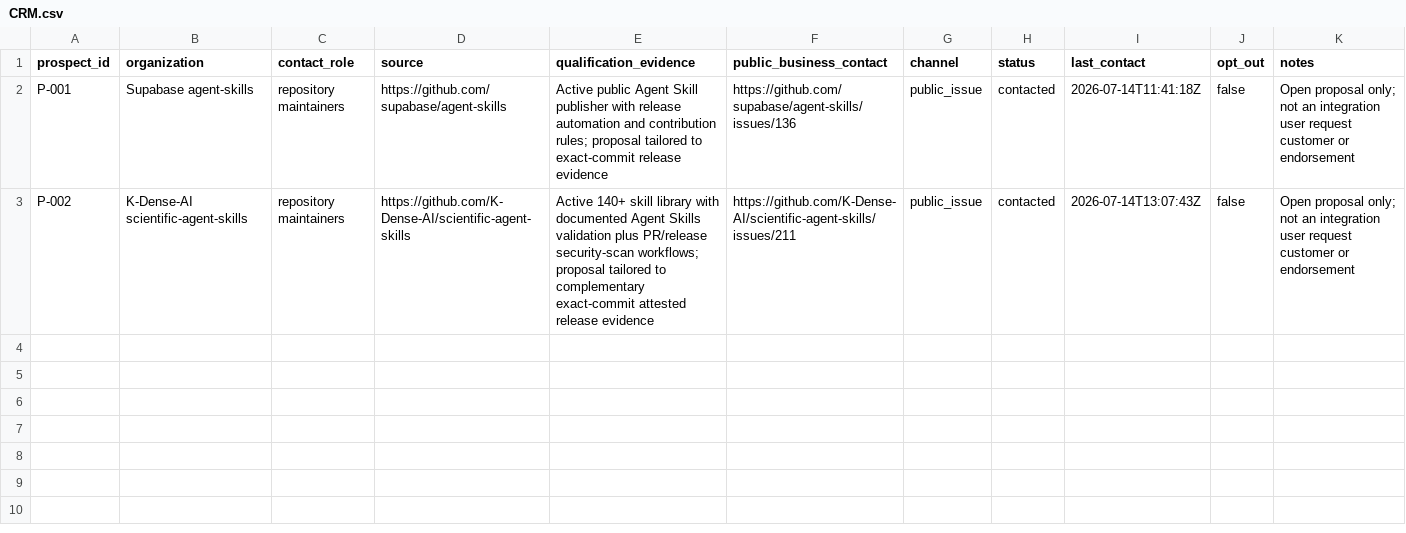
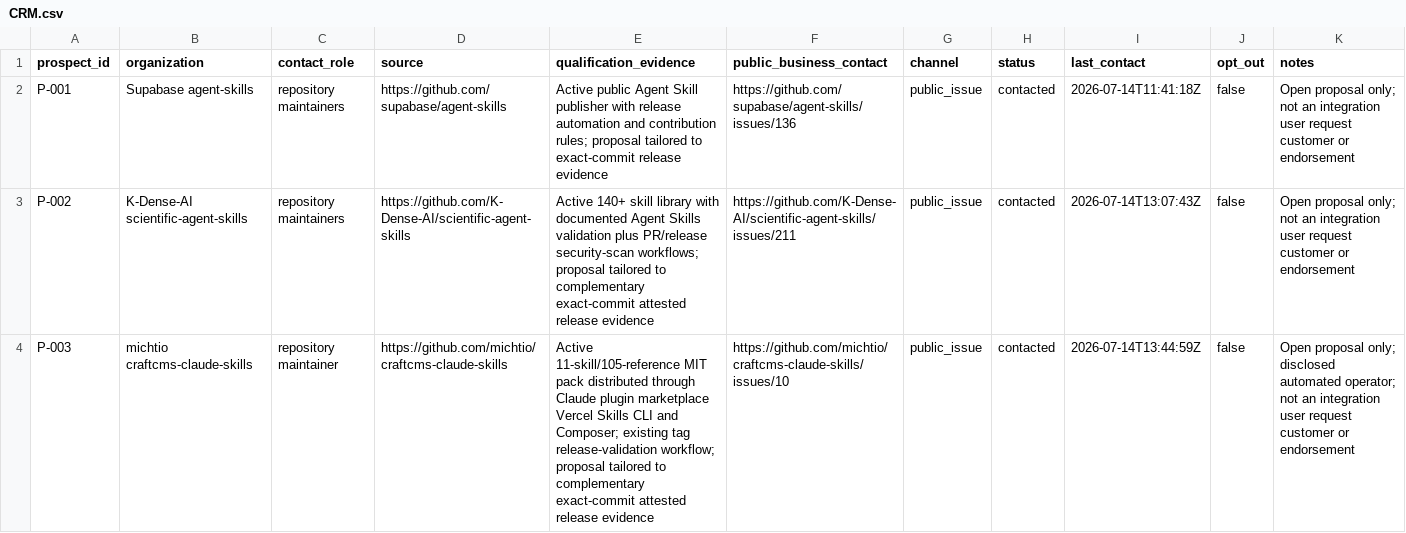
Before and after one commit to mordiaky/vouchspec, a CSV file: CRM.csv, drawn as a sheet; the diff names each change by its address in the sheet, - before the commit and + after, or states it on an @@ line.

```diff
--- a/CRM.csv
+++ b/CRM.csv
+row 4: P-003 | michtio craftcms-claude-skills | repository maintainer | https://github.com/michtio/craftcms-claude-skills | Active 11-skill/105-reference MIT pack distributed through Claude plugin marketplace Vercel Skills CLI and Composer; existing tag release-validation workflow; proposal tailored to complementary exact-commit attested release evidence | https://github.com/michtio/craftcms-claude-skills/issues/10 | public_issue | contacted | 2026-07-14T13:44:59Z | false | Open proposal only; disclosed automated operator; not an integration user request customer or endorsement
```
Also changed, not shown: EXPERIMENTS.csv, 57 other files.
